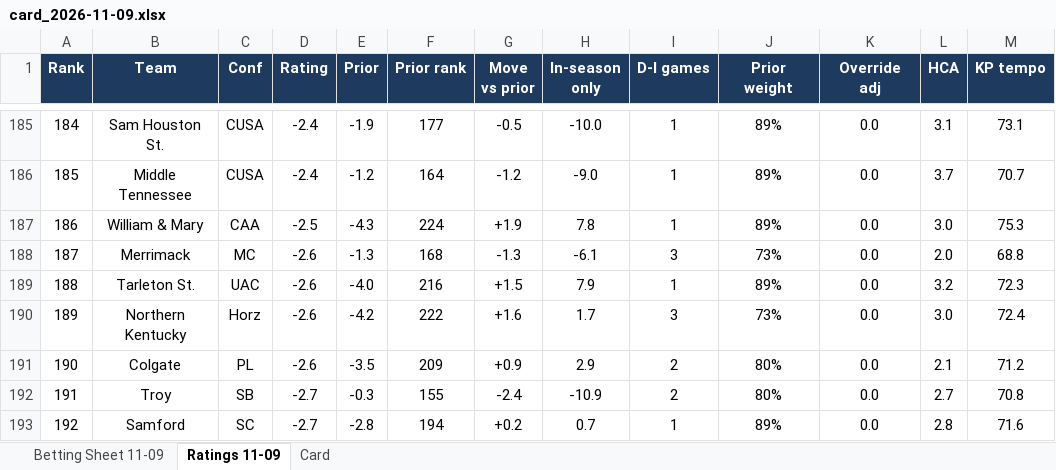
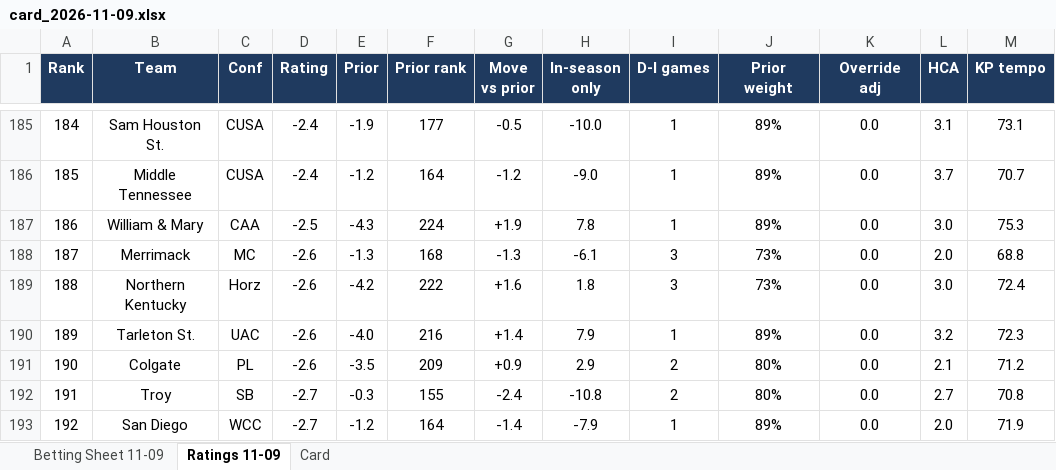
Before and after one commit to jfendler31/DTP-model, an Excel workbook: cards/card_2026-11-09.xlsx, sheet Ratings 11-09, drawn as a sheet; only a part is shown, gaps mark what is left out; values as stored, in another font and other column widths than the file's, no borders; the diff covers the shown part only; the diff names each change by its address in the sheet, - before the commit and + after, or states it on an @@ line.

```diff
--- a/cards/card_2026-11-09.xlsx (sheet Ratings 11-09)
+++ b/cards/card_2026-11-09.xlsx (sheet Ratings 11-09)
-B189 (Team): Tarleton St.
+B189 (Team): Northern Kentucky
-C189 (Conf): UAC
+C189 (Conf): Horz
-E189 (Prior): -4.0
+E189 (Prior): -4.2
-F189 (Prior rank): 216
+F189 (Prior rank): 222
-G189 (Move vs prior): +1.5
+G189 (Move vs prior): +1.6
-H189 (In-season only): 7.9
+H189 (In-season only): 1.8
-I189 (D-I games): 1
+I189 (D-I games): 3
-J189 (Prior weight): 89%
+J189 (Prior weight): 73%
-L189 (HCA): 3.2
+L189 (HCA): 3.0
-M189 (KP tempo): 72.3
+M189 (KP tempo): 72.4
-B190 (Team): Northern Kentucky
+B190 (Team): Tarleton St.
-C190 (Conf): Horz
+C190 (Conf): UAC
-E190 (Prior): -4.2
+E190 (Prior): -4.0
-F190 (Prior rank): 222
+F190 (Prior rank): 216
-G190 (Move vs prior): +1.6
+G190 (Move vs prior): +1.4
-H190 (In-season only): 1.7
+H190 (In-season only): 7.9
-I190 (D-I games): 3
+I190 (D-I games): 1
-J190 (Prior weight): 73%
+J190 (Prior weight): 89%
-L190 (HCA): 3.0
+L190 (HCA): 3.2
-M190 (KP tempo): 72.4
+M190 (KP tempo): 72.3
-H192 (In-season only): -10.9
+H192 (In-season only): -10.8
-B193 (Team): Samford
+B193 (Team): San Diego
-C193 (Conf): SC
+C193 (Conf): WCC
-E193 (Prior): -2.8
+E193 (Prior): -1.2
-F193 (Prior rank): 194
+F193 (Prior rank): 164
-G193 (Move vs prior): +0.2
+G193 (Move vs prior): -1.4
-H193 (In-season only): 0.7
+H193 (In-season only): -7.9
-L193 (HCA): 2.8
+L193 (HCA): 2.0
-M193 (KP tempo): 71.6
+M193 (KP tempo): 71.9
```
Also changed, not shown: 33 added rows, 33 removed rows and 994 edited cells elsewhere in this sheet, sheet Card, sheet Betting Sheet 11-09, hidden cells, 9 other files.
